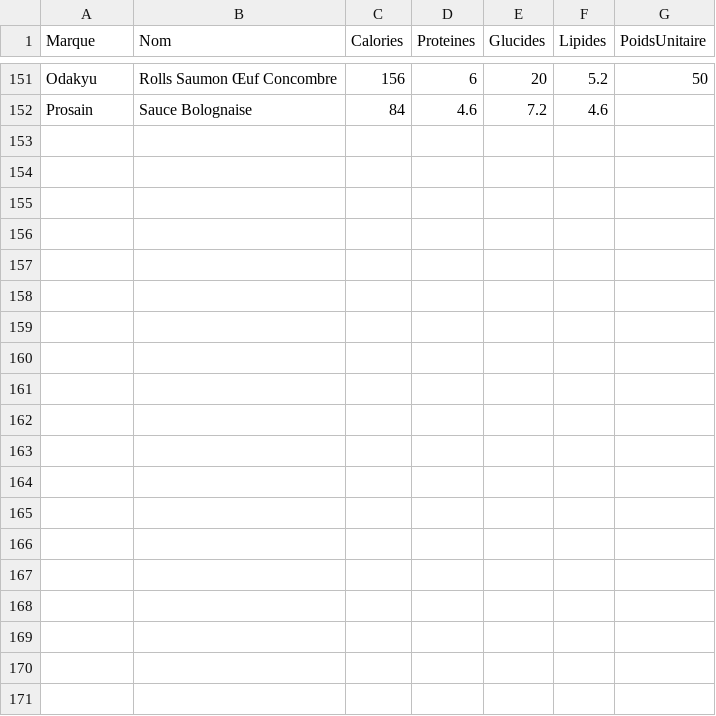
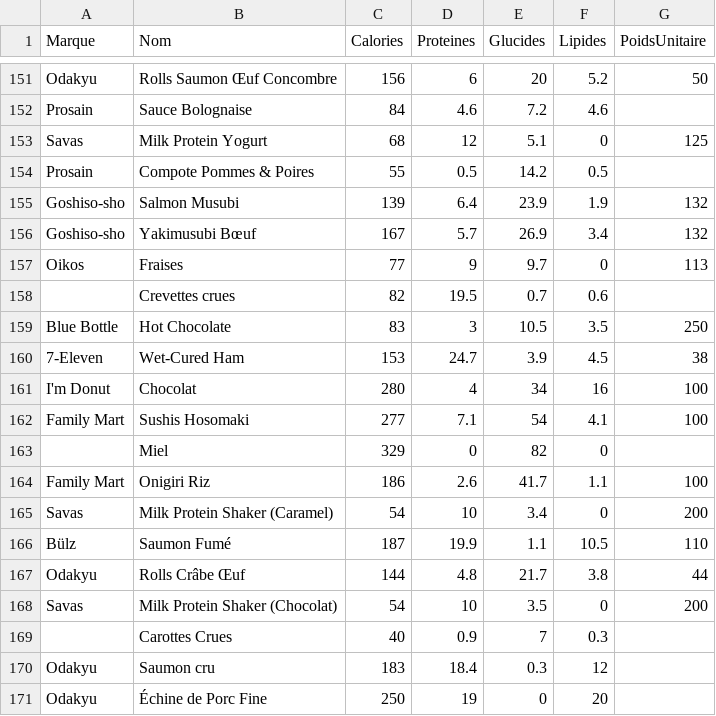
Before and after one commit to zonewtf/macros, a CSV file: foods.csv, drawn as a sheet; only a part is shown, gaps mark what is left out; the diff covers the shown part only; the diff names each change by its address in the sheet, - before the commit and + after, or states it on an @@ line.

```diff
--- a/foods.csv
+++ b/foods.csv
+row 153: Savas | Milk Protein Yogurt | 68 | 12 | 5.1 | 0 | 125
+row 154: Prosain | Compote Pommes & Poires | 55 | 0.5 | 14.2 | 0.5
+row 155: Goshiso-sho | Salmon Musubi | 139 | 6.4 | 23.9 | 1.9 | 132
+row 156: Goshiso-sho | Yakimusubi Bœuf | 167 | 5.7 | 26.9 | 3.4 | 132
+row 157: Oikos | Fraises | 77 | 9 | 9.7 | 0 | 113
+row 158:  | Crevettes crues | 82 | 19.5 | 0.7 | 0.6
+row 159: Blue Bottle | Hot Chocolate | 83 | 3 | 10.5 | 3.5 | 250
+row 160: 7-Eleven | Wet-Cured Ham | 153 | 24.7 | 3.9 | 4.5 | 38
+row 161: I'm Donut | Chocolat | 280 | 4 | 34 | 16 | 100
+row 162: Family Mart | Sushis Hosomaki | 277 | 7.1 | 54 | 4.1 | 100
+row 163:  | Miel | 329 | 0 | 82 | 0
+row 164: Family Mart | Onigiri Riz | 186 | 2.6 | 41.7 | 1.1 | 100
+row 165: Savas | Milk Protein Shaker (Caramel) | 54 | 10 | 3.4 | 0 | 200
+row 166: Bülz | Saumon Fumé | 187 | 19.9 | 1.1 | 10.5 | 110
+row 167: Odakyu | Rolls Crâbe Œuf | 144 | 4.8 | 21.7 | 3.8 | 44
+row 168: Savas | Milk Protein Shaker (Chocolat) | 54 | 10 | 3.5 | 0 | 200
+row 169:  | Carottes Crues | 40 | 0.9 | 7 | 0.3
+row 170: Odakyu | Saumon cru | 183 | 18.4 | 0.3 | 12
+row 171: Odakyu | Échine de Porc Fine | 250 | 19 | 0 | 20
```
Also changed, not shown: 10 added rows and 2 edited cells elsewhere in this file, 2 other files.
